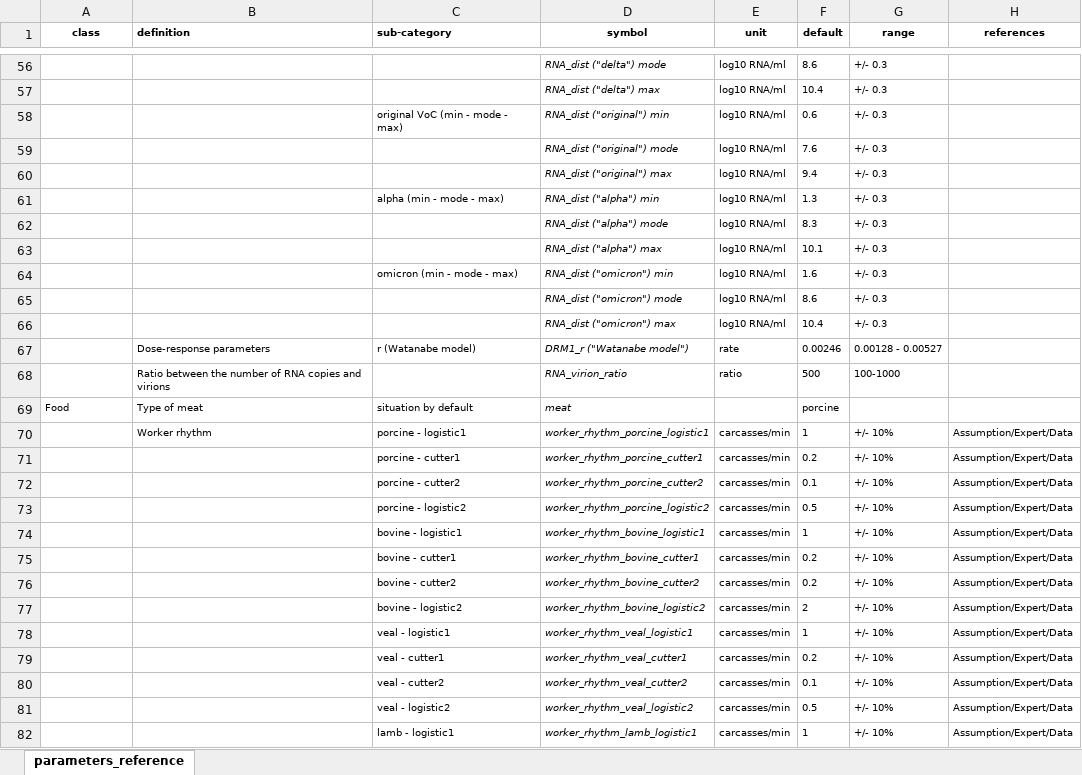
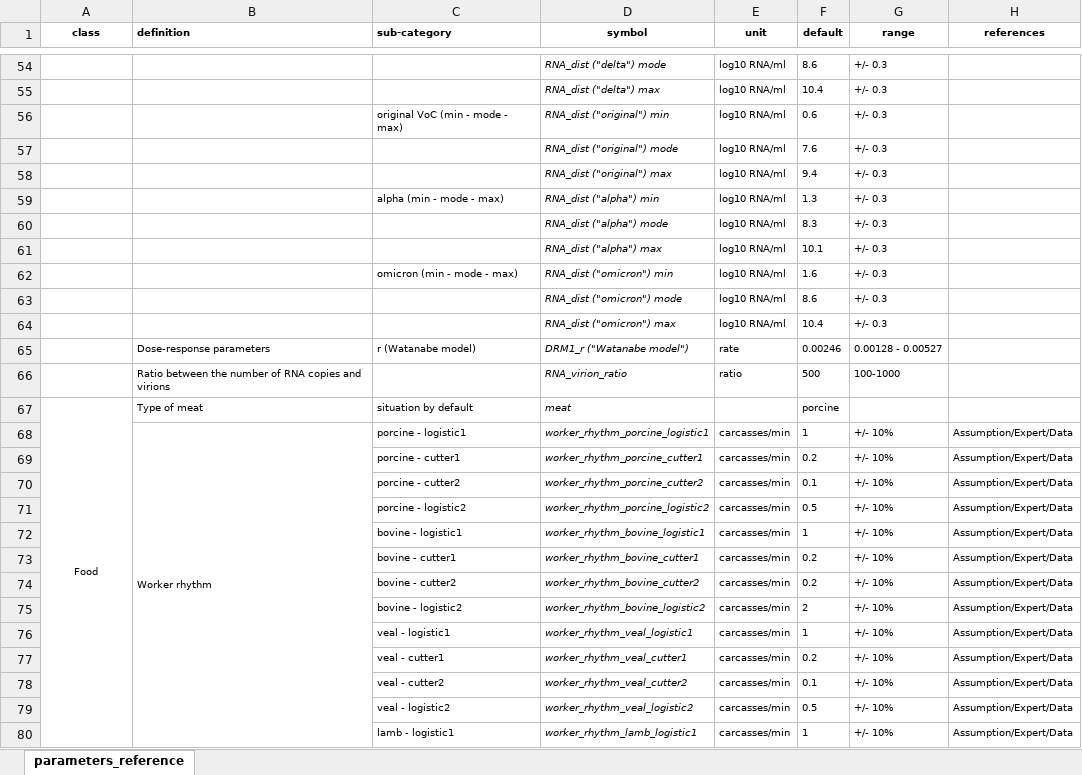
Before and after one commit to ndmluong/sacada, an Excel workbook: vignette/csv/parameters_reference.xlsx, sheet parameters_reference, drawn as a sheet; only a part is shown, gaps mark what is left out; values as stored, in another font and other column widths than the file's, no borders; addresses are those after the commit; the diff covers the shown part only; the diff names each change by its address in the sheet, - before the commit and + after, or states it on an @@ line.

```diff
--- a/vignette/csv/parameters_reference.xlsx (sheet parameters_reference)
+++ b/vignette/csv/parameters_reference.xlsx (sheet parameters_reference)
-A67 alignment: left
+A67 alignment: center
+A67:A95 merged
+B68:B83 merged
```
Also changed, not shown: 2 removed rows, 2 edited cells, cell formats and merged cells elsewhere in this sheet, 40 other files.
